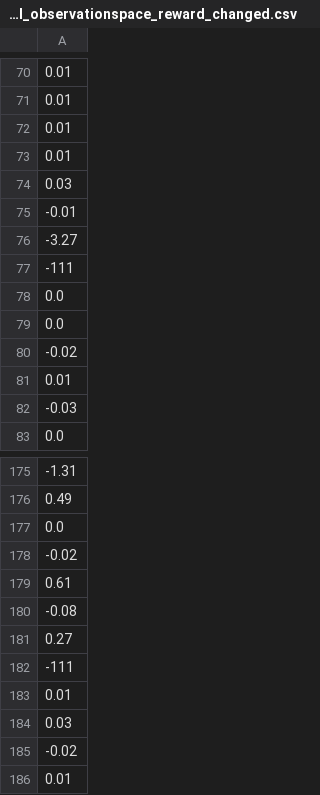
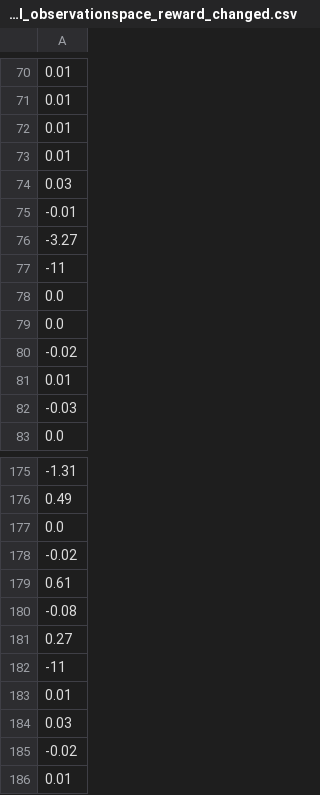
Before and after one commit to uima1011/rp2024, a CSV file: data/scores/score_DQN_normiert_full_observationspace_reward_changed.csv, drawn as a sheet; only a part is shown, gaps mark what is left out.

```diff
--- a/data/scores/score_DQN_normiert_full_observationspace_reward_changed.csv
+++ b/data/scores/score_DQN_normiert_full_observationspace_reward_changed.csv
@@ -76,3 +76,3 @@
 -3.27
--111
+-11
 0.0
@@ -181,3 +181,3 @@
 0.27
--111
+-11
 0.01
```
Also changed, not shown: data/scores/DQN_normiert_full_observationspace_corrected_padding_switchObjects_backup.csv, data/scores/DQN_normiert_push_after_to_object_withNegativRewards.csv, 7 other files.
